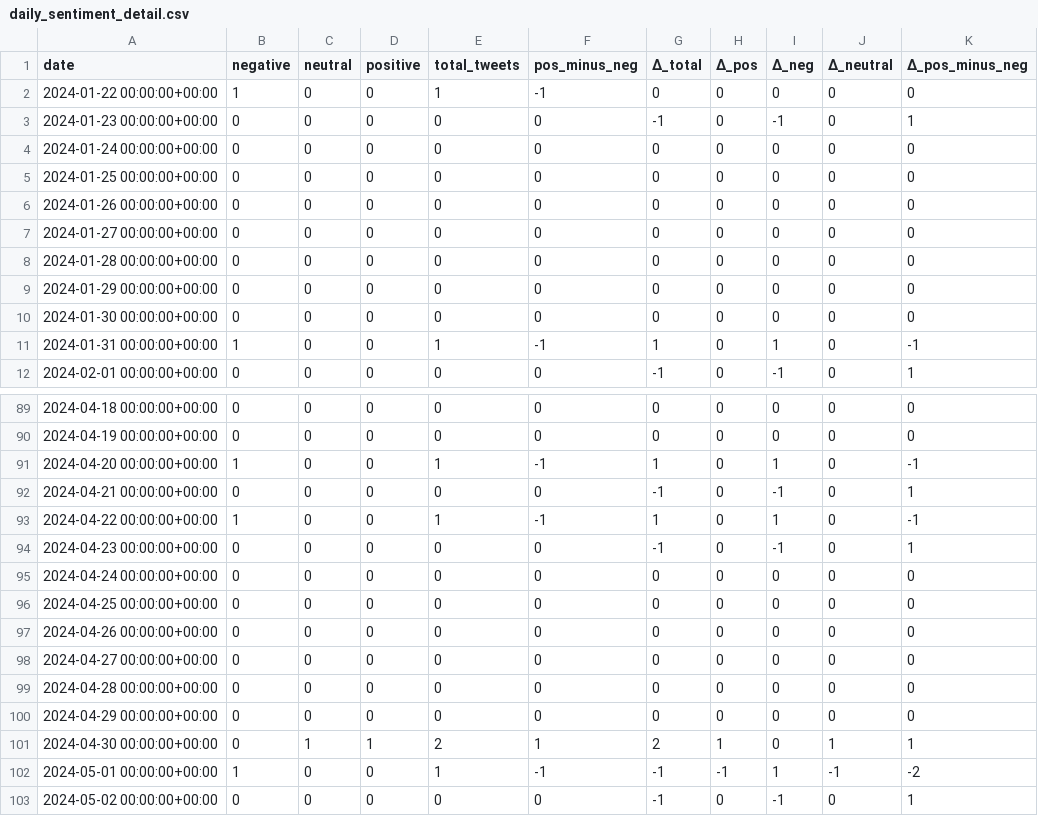
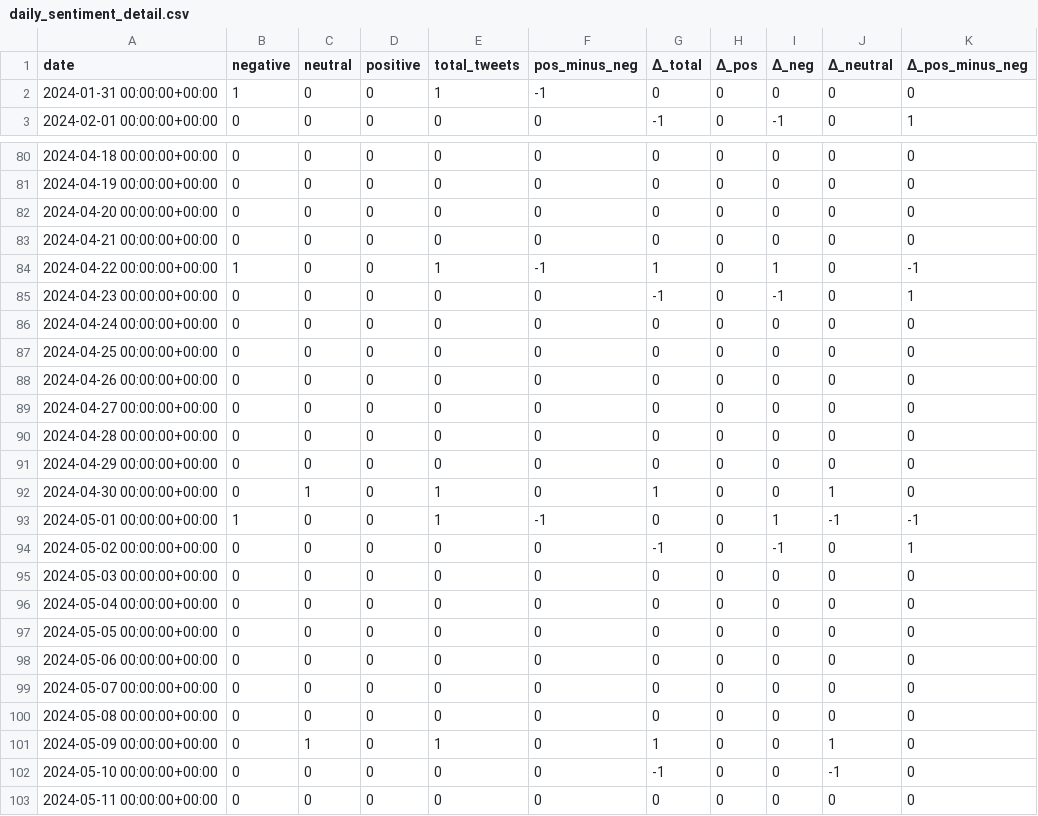
Before and after one commit to swacziarg/BVI, a CSV file: daily_sentiment_detail.csv, drawn as a sheet; only a part is shown, gaps mark what is left out; the shorter side is filled out with more unchanged rows; the diff covers the shown part only.

```diff
--- a/daily_sentiment_detail.csv
+++ b/daily_sentiment_detail.csv
@@ -1,12 +1,3 @@
 date,negative,neutral,positive,total_tweets,pos_minus_neg,Δ_total,Δ_pos,Δ_neg,Δ_neutral,Δ_pos_minus_neg
-2024-01-22 00:00:00+00:00,1,0,0,1,-1,0,0,0,0,0
-2024-01-23 00:00:00+00:00,0,0,0,0,0,-1,0,-1,0,1
-2024-01-24 00:00:00+00:00,0,0,0,0,0,0,0,0,0,0
-2024-01-25 00:00:00+00:00,0,0,0,0,0,0,0,0,0,0
-2024-01-26 00:00:00+00:00,0,0,0,0,0,0,0,0,0,0
-2024-01-27 00:00:00+00:00,0,0,0,0,0,0,0,0,0,0
-2024-01-28 00:00:00+00:00,0,0,0,0,0,0,0,0,0,0
-2024-01-29 00:00:00+00:00,0,0,0,0,0,0,0,0,0,0
-2024-01-30 00:00:00+00:00,0,0,0,0,0,0,0,0,0,0
-2024-01-31 00:00:00+00:00,1,0,0,1,-1,1,0,1,0,-1
+2024-01-31 00:00:00+00:00,1,0,0,1,-1,0,0,0,0,0
 2024-02-01 00:00:00+00:00,0,0,0,0,0,-1,0,-1,0,1
@@ -90,4 +81,4 @@ date,negative,neutral,positive,total_tweets,pos_minus_neg,Δ_total,Δ_pos,Δ_neg
 2024-04-19 00:00:00+00:00,0,0,0,0,0,0,0,0,0,0
-2024-04-20 00:00:00+00:00,1,0,0,1,-1,1,0,1,0,-1
-2024-04-21 00:00:00+00:00,0,0,0,0,0,-1,0,-1,0,1
+2024-04-20 00:00:00+00:00,0,0,0,0,0,0,0,0,0,0
+2024-04-21 00:00:00+00:00,0,0,0,0,0,0,0,0,0,0
 2024-04-22 00:00:00+00:00,1,0,0,1,-1,1,0,1,0,-1
@@ -100,4 +91,4 @@ date,negative,neutral,positive,total_tweets,pos_minus_neg,Δ_total,Δ_pos,Δ_neg
 2024-04-29 00:00:00+00:00,0,0,0,0,0,0,0,0,0,0
-2024-04-30 00:00:00+00:00,0,1,1,2,1,2,1,0,1,1
-2024-05-01 00:00:00+00:00,1,0,0,1,-1,-1,-1,1,-1,-2
+2024-04-30 00:00:00+00:00,0,1,0,1,0,1,0,0,1,0
+2024-05-01 00:00:00+00:00,1,0,0,1,-1,0,0,1,-1,-1
 2024-05-02 00:00:00+00:00,0,0,0,0,0,-1,0,-1,0,1
```
Also changed, not shown: 30 edited cells elsewhere in this file, filtered_bond_tweets.csv, 1 other file.
